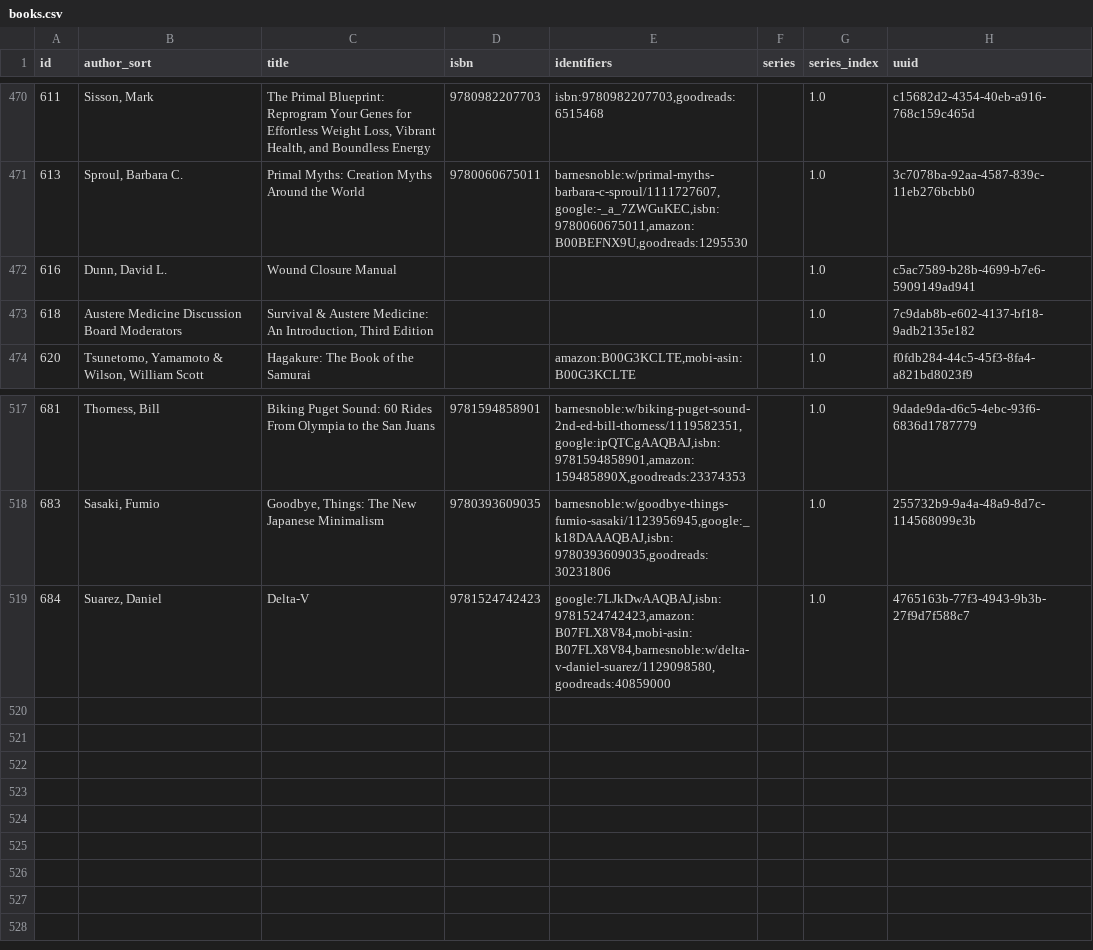
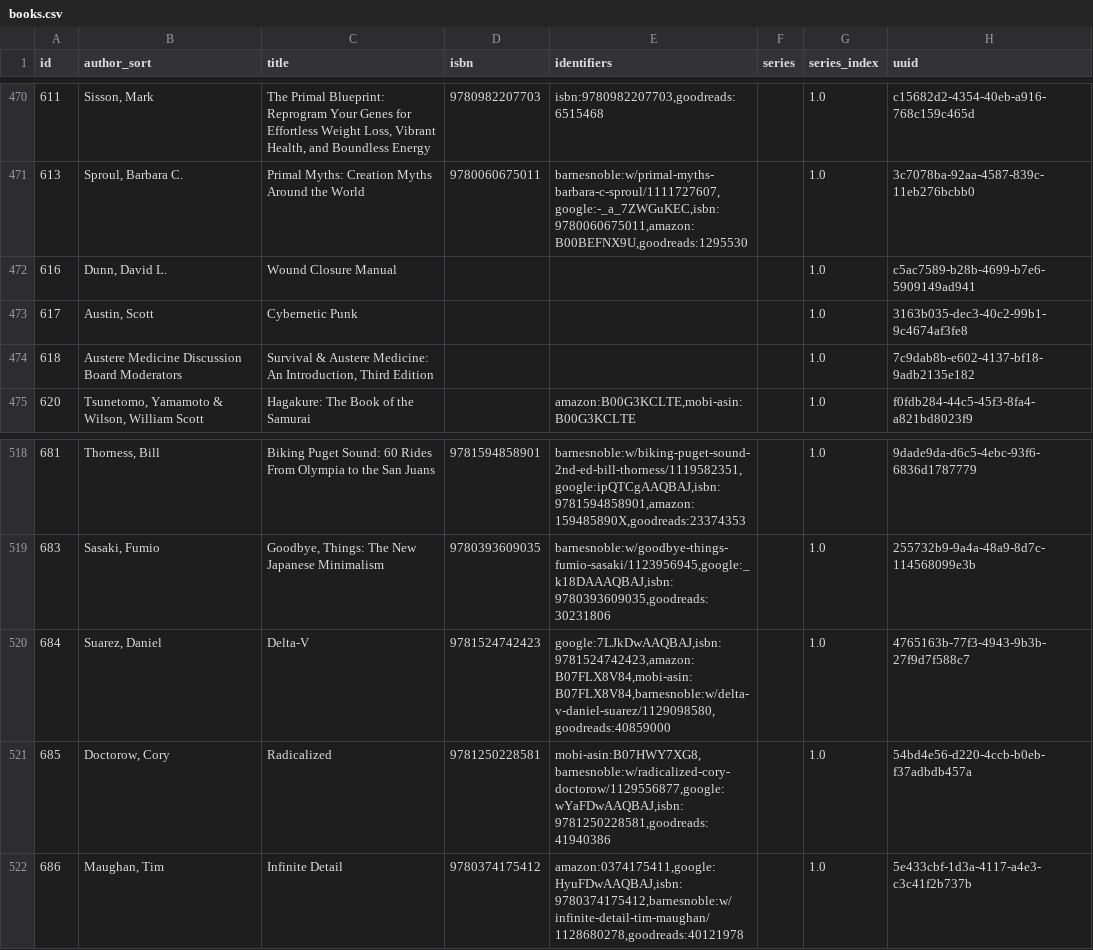
Before and after one commit to pigmonkey/pig-monkey.com, a CSV file: content/media/library/books.csv, drawn as a sheet; only a part is shown, gaps mark what is left out.

Commit message:
update books

```diff
--- a/content/media/library/books.csv
+++ b/content/media/library/books.csv
@@ -472,2 +472,3 @@ id,author_sort,title,isbn,identifiers,series,series_index,uuid
 "616","Dunn, David L.","Wound Closure Manual","","","","1.0","c5ac7589-b28b-4699-b7e6-5909149ad941"
+"617","Austin, Scott","Cybernetic Punk","","","","1.0","3163b035-dec3-40c2-99b1-9c4674af3fe8"
 "618","Austere Medicine Discussion Board Moderators","Survival & Austere Medicine: An Introduction, Third Edition","","","","1.0","7c9dab8b-e602-4137-bf18-9adb2135e182"
@@ -519 +520,3 @@ id,author_sort,title,isbn,identifiers,series,series_index,uuid
 "684","Suarez, Daniel","Delta-V","9781524742423","google:7LJkDwAAQBAJ,isbn:9781524742423,amazon:B07FLX8V84,mobi-asin:B07FLX8V84,barnesnoble:w/delta-v-daniel-suarez/1129098580,goodreads:40859000","","1.0","4765163b-77f3-4943-9b3b-27f9d7f588c7"
+"685","Doctorow, Cory","Radicalized","9781250228581","mobi-asin:B07HWY7XG8,barnesnoble:w/radicalized-cory-doctorow/1129556877,google:wYaFDwAAQBAJ,isbn:9781250228581,goodreads:41940386","","1.0","54bd4e56-d220-4ccb-b0eb-f37adbdb457a"
+"686","Maughan, Tim","Infinite Detail","9780374175412","amazon:0374175411,google:HyuFDwAAQBAJ,isbn:9780374175412,barnesnoble:w/infinite-detail-tim-maughan/1128680278,goodreads:40121978","","1.0","5e433cbf-1d3a-4117-a4e3-c3c41f2b737b"
```
Also changed, not shown: 1 other file.
